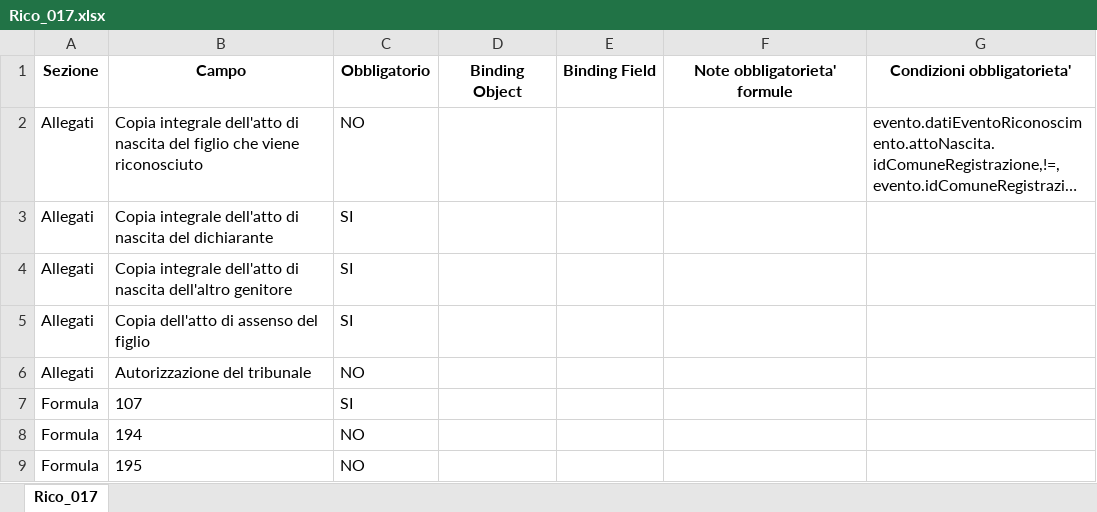
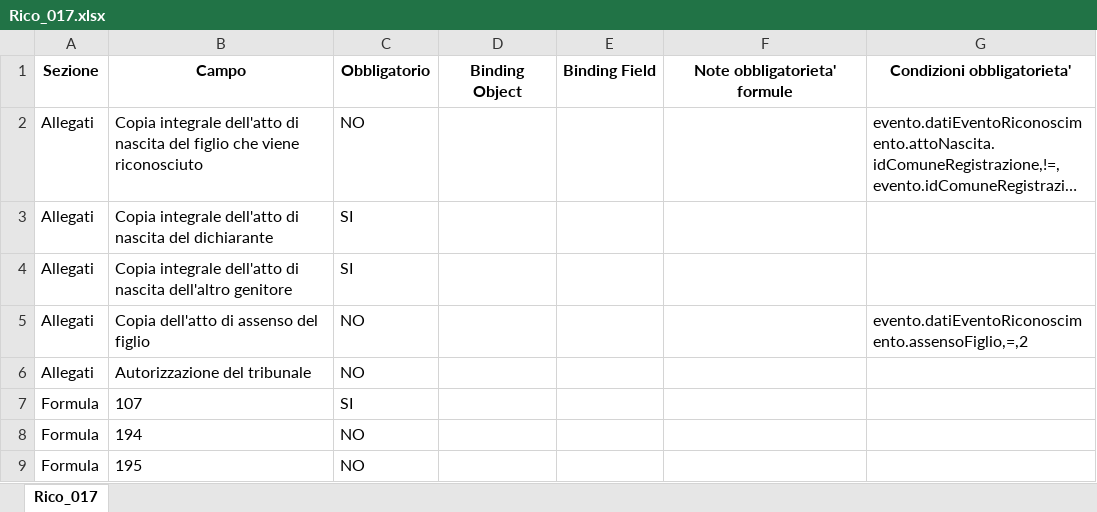
Before and after one commit to italia/ansc, an Excel workbook: docs/Mapping_casi_uso/riconoscimenti/Rico_017.xlsx, sheet Rico_017, drawn as a sheet; only a part is shown; long unchanged cells end in …; values as stored, in another font and other column widths than the file's, no borders; the diff names each change by its address in the sheet, - before the commit and + after, or states it on an @@ line.

```diff
--- a/docs/Mapping_casi_uso/riconoscimenti/Rico_017.xlsx (sheet Rico_017)
+++ b/docs/Mapping_casi_uso/riconoscimenti/Rico_017.xlsx (sheet Rico_017)
-C5: SI
+C5: NO
-G5: (empty)
+G5: evento.datiEventoRiconoscimento.assensoFiglio,=,2
```
Also changed, not shown: docs/Mapping_casi_uso/matrimoni/Sep_Div_001.xlsx, docs/Mapping_casi_uso/matrimoni/Sep_Div_004.xlsx, 16 other files.
